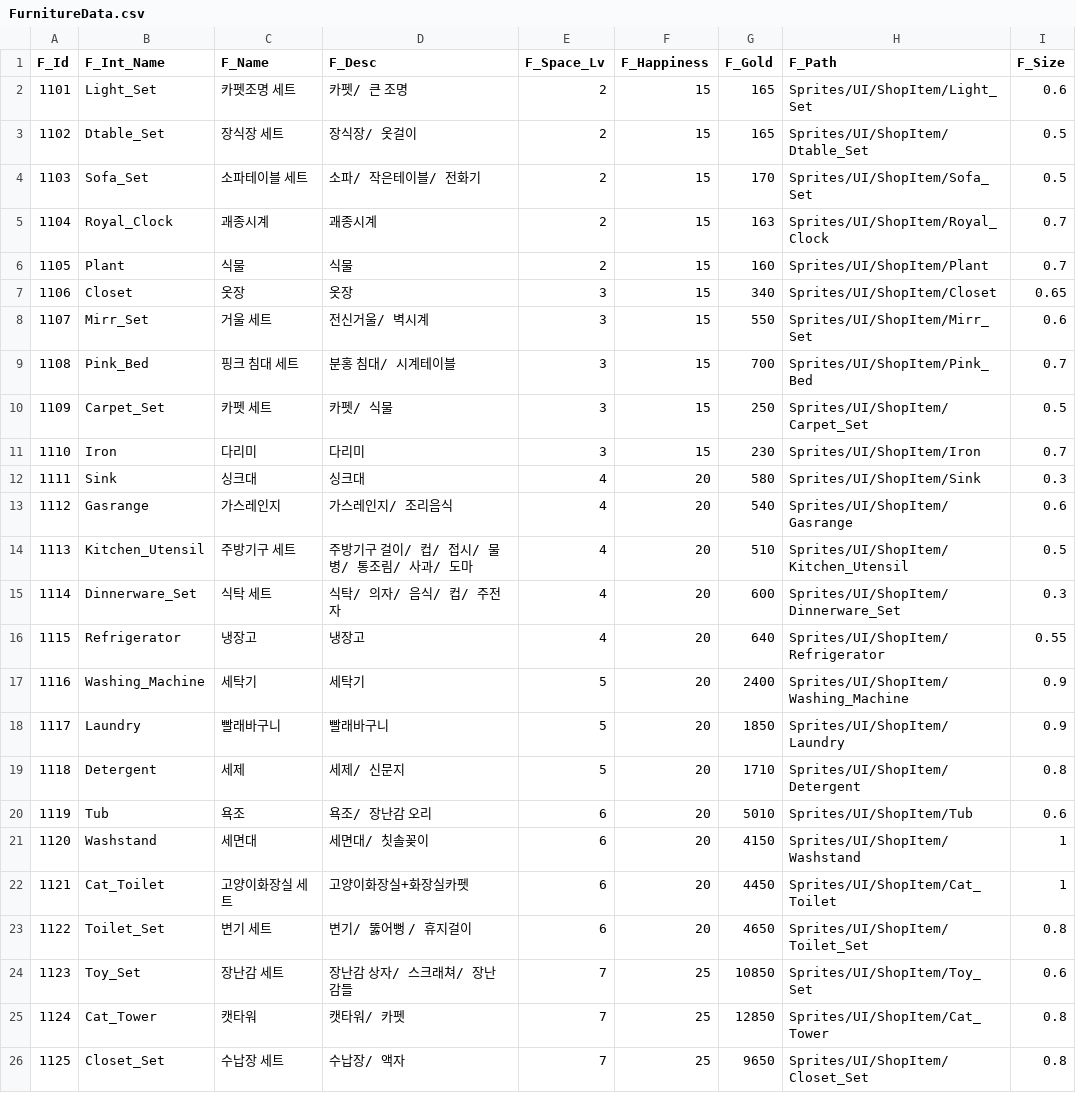
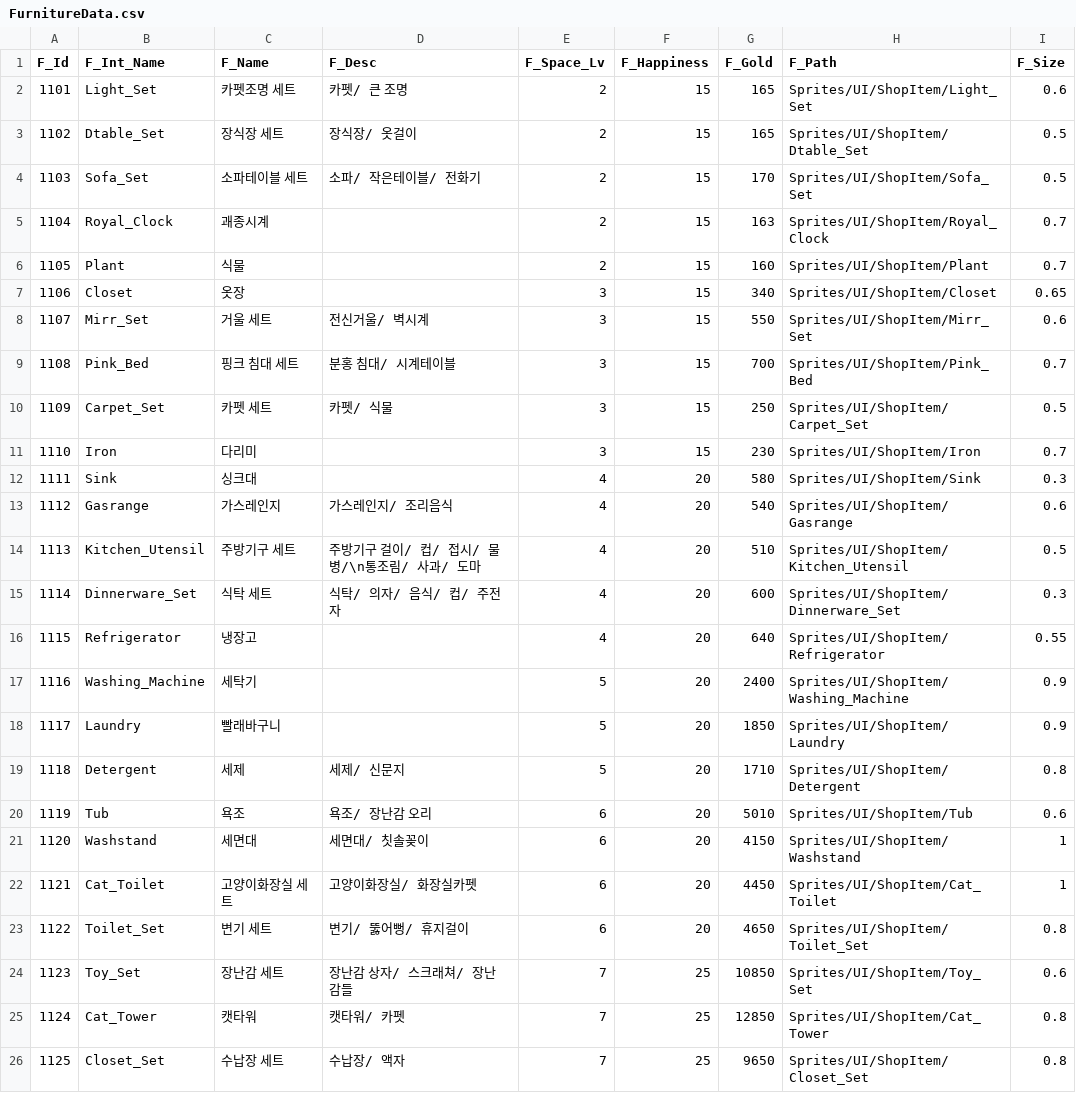
Before and after one commit to jypark0809/StealEverythingMeow, a CSV file: Assets/Resources/Data/Excel/FurnitureData.csv, drawn as a sheet; only a part is shown; the diff covers the shown part only.

```diff
--- a/Assets/Resources/Data/Excel/FurnitureData.csv
+++ b/Assets/Resources/Data/Excel/FurnitureData.csv
@@ -4,5 +4,5 @@ F_Id,F_Int_Name,F_Name,F_Desc,F_Space_Lv,F_Happiness,F_Gold,F_Path,F_Size
 1103,Sofa_Set,소파테이블 세트,소파/ 작은테이블/ 전화기,2,15,170,Sprites/UI/ShopItem/Sofa_Set,0.5
-1104,Royal_Clock,괘종시계,괘종시계,2,15,163,Sprites/UI/ShopItem/Royal_Clock,0.7
-1105,Plant,식물,식물,2,15,160,Sprites/UI/ShopItem/Plant,0.7
-1106,Closet,옷장,옷장,3,15,340,Sprites/UI/ShopItem/Closet,0.65
+1104,Royal_Clock,괘종시계,,2,15,163,Sprites/UI/ShopItem/Royal_Clock,0.7
+1105,Plant,식물,,2,15,160,Sprites/UI/ShopItem/Plant,0.7
+1106,Closet,옷장,,3,15,340,Sprites/UI/ShopItem/Closet,0.65
 1107,Mirr_Set,거울 세트,전신거울/ 벽시계,3,15,550,Sprites/UI/ShopItem/Mirr_Set,0.6
@@ -10,10 +10,10 @@ F_Id,F_Int_Name,F_Name,F_Desc,F_Space_Lv,F_Happiness,F_Gold,F_Path,F_Size
 1109,Carpet_Set,카펫 세트,카펫/ 식물,3,15,250,Sprites/UI/ShopItem/Carpet_Set,0.5
-1110,Iron,다리미,다리미,3,15,230,Sprites/UI/ShopItem/Iron,0.7
-1111,Sink,싱크대,싱크대,4,20,580,Sprites/UI/ShopItem/Sink,0.3
+1110,Iron,다리미,,3,15,230,Sprites/UI/ShopItem/Iron,0.7
+1111,Sink,싱크대,,4,20,580,Sprites/UI/ShopItem/Sink,0.3
 1112,Gasrange,가스레인지,가스레인지/ 조리음식,4,20,540,Sprites/UI/ShopItem/Gasrange,0.6
-1113,Kitchen_Utensil,주방기구 세트,주방기구 걸이/ 컵/ 접시/ 물병/ 통조림/ 사과/ 도마,4,20,510,Sprites/UI/ShopItem/Kitchen_Utensil,0.5
+1113,Kitchen_Utensil,주방기구 세트,주방기구 걸이/ 컵/ 접시/ 물병/\n통조림/ 사과/ 도마,4,20,510,Sprites/UI/ShopItem/Kitchen_Utensil,0.5
 1114,Dinnerware_Set,식탁 세트,식탁/ 의자/ 음식/ 컵/ 주전자,4,20,600,Sprites/UI/ShopItem/Dinnerware_Set,0.3
-1115,Refrigerator,냉장고,냉장고,4,20,640,Sprites/UI/ShopItem/Refrigerator,0.55
-1116,Washing_Machine,세탁기,세탁기,5,20,2400,Sprites/UI/ShopItem/Washing_Machine,0.9
-1117,Laundry,빨래바구니,빨래바구니,5,20,1850,Sprites/UI/ShopItem/Laundry,0.9
+1115,Refrigerator,냉장고,,4,20,640,Sprites/UI/ShopItem/Refrigerator,0.55
+1116,Washing_Machine,세탁기,,5,20,2400,Sprites/UI/ShopItem/Washing_Machine,0.9
+1117,Laundry,빨래바구니,,5,20,1850,Sprites/UI/ShopItem/Laundry,0.9
 1118,Detergent,세제,세제/ 신문지,5,20,1710,Sprites/UI/ShopItem/Detergent,0.8
@@ -21,4 +21,4 @@ F_Id,F_Int_Name,F_Name,F_Desc,F_Space_Lv,F_Happiness,F_Gold,F_Path,F_Size
 1120,Washstand,세면대,세면대/ 칫솔꽂이,6,20,4150,Sprites/UI/ShopItem/Washstand,1
-1121,Cat_Toilet,고양이화장실 세트,고양이화장실+화장실카펫,6,20,4450,Sprites/UI/ShopItem/Cat_Toilet,1
-1122,Toilet_Set,변기 세트,변기/ 뚫어뻥 / 휴지걸이,6,20,4650,Sprites/UI/ShopItem/Toilet_Set,0.8
+1121,Cat_Toilet,고양이화장실 세트,고양이화장실/ 화장실카펫,6,20,4450,Sprites/UI/ShopItem/Cat_Toilet,1
+1122,Toilet_Set,변기 세트,변기/ 뚫어뻥/ 휴지걸이,6,20,4650,Sprites/UI/ShopItem/Toilet_Set,0.8
 1123,Toy_Set,장난감 세트,장난감 상자/ 스크래쳐/ 장난감들,7,25,10850,Sprites/UI/ShopItem/Toy_Set,0.6
```
Also changed, not shown: 6 edited cells elsewhere in this file, Assets/Resources/Data/Excel/RewardData.csv, Assets/Resources/Data/Excel/ShopItemData.csv, 35 other files.
